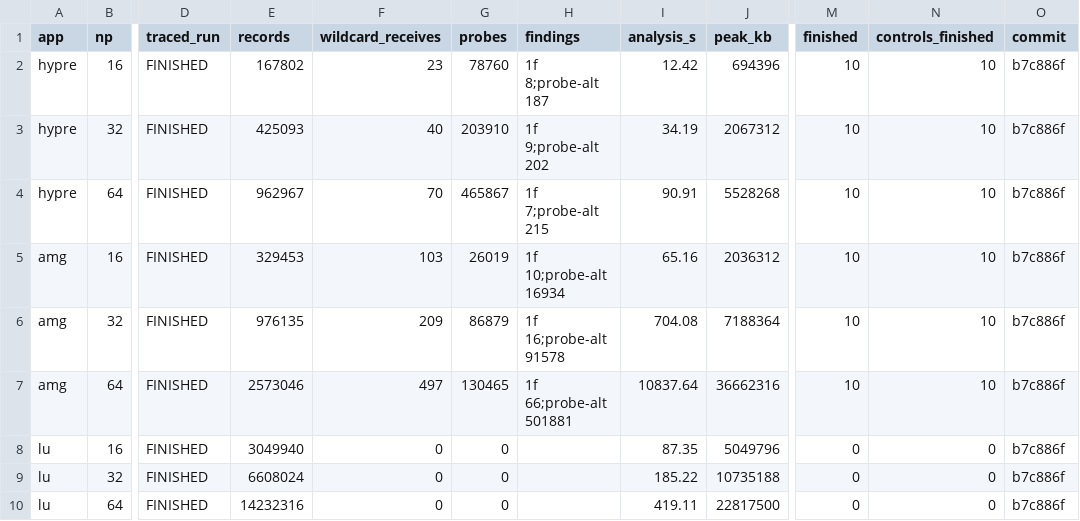
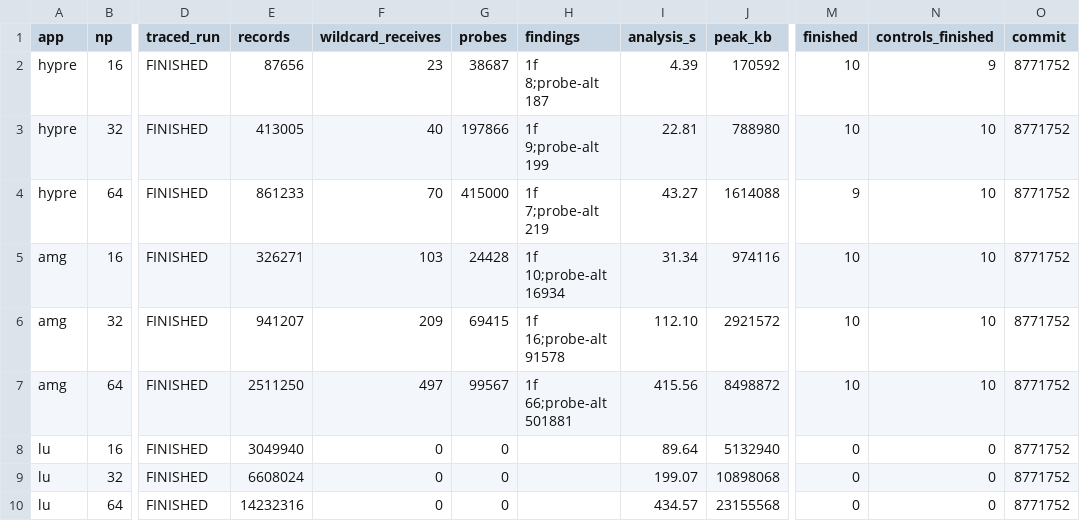
Before and after one commit to focs-lab/stretto, a CSV file: experiments/results/scale/scale.csv, drawn as a sheet; only a part is shown, gaps mark what is left out; the diff names each change by its address in the sheet, - before the commit and + after, or states it on an @@ line.

Commit message:
results: Rerun the scale campaign after the analysis speed-ups
The scale campaign of b7c886f took 7 hours, most of them AMG at 64
processes: 10 838 s and 37.5 GB for its analysis. At 8771752, after
the analysis changes of 22 Oct 2026, the whole campaign took 76
minutes in a container of 6 cores, alone on its processors, and AMG
at 64 processes 416 s and 8.7 GB; its 501 881 probe alternatives and
66 receive alternatives are the same in number as before. HYPRE's
analysis at 64 processes took 43 s and 1.7 GB (91 s and 5.7 GB),
LU's 435 s and 23.7 GB (419 s and 23.4 GB): LU has no alternatives,
and its cost is the trace's.

Every traced run and analysis finished and every sampled replay
matched its pins. One replay hung, a probe alternative of HYPRE's
request exchanges at 64 processes (tag 222, the ParaSails race), and
one control at 16 processes exited with status 15, as some runs of
HYPRE's ij do. The rows of b7c886f stay in scale-b7c886f.csv for the
comparison the tables make.

```diff
--- a/experiments/results/scale/scale.csv
+++ b/experiments/results/scale/scale.csv
-E2 (records): 167802
+E2 (records): 87656
-G2 (probes): 78760
+G2 (probes): 38687
-I2 (analysis_s): 12.42
+I2 (analysis_s): 4.39
-J2 (peak_kb): 694396
+J2 (peak_kb): 170592
-N2 (controls_finished): 10
+N2 (controls_finished): 9
-O2:O10 (commit): b7c886f
+O2:O10 (commit): 8771752
-E3 (records): 425093
+E3 (records): 413005
-G3 (probes): 203910
+G3 (probes): 197866
-H3 (findings): 1f 9;probe-alt 202
+H3 (findings): 1f 9;probe-alt 199
-I3 (analysis_s): 34.19
+I3 (analysis_s): 22.81
-J3 (peak_kb): 2067312
+J3 (peak_kb): 788980
-E4 (records): 962967
+E4 (records): 861233
-G4 (probes): 465867
+G4 (probes): 415000
-H4 (findings): 1f 7;probe-alt 215
+H4 (findings): 1f 7;probe-alt 219
-I4 (analysis_s): 90.91
+I4 (analysis_s): 43.27
-J4 (peak_kb): 5528268
+J4 (peak_kb): 1614088
-M4 (finished): 10
+M4 (finished): 9
-E5 (records): 329453
+E5 (records): 326271
-G5 (probes): 26019
+G5 (probes): 24428
-I5 (analysis_s): 65.16
+I5 (analysis_s): 31.34
-J5 (peak_kb): 2036312
+J5 (peak_kb): 974116
-E6 (records): 976135
+E6 (records): 941207
-G6 (probes): 86879
+G6 (probes): 69415
-I6 (analysis_s): 704.08
+I6 (analysis_s): 112.10
-J6 (peak_kb): 7188364
+J6 (peak_kb): 2921572
-E7 (records): 2573046
+E7 (records): 2511250
-G7 (probes): 130465
+G7 (probes): 99567
-I7 (analysis_s): 10837.64
+I7 (analysis_s): 415.56
-J7 (peak_kb): 36662316
+J7 (peak_kb): 8498872
-I8 (analysis_s): 87.35
+I8 (analysis_s): 89.64
-J8 (peak_kb): 5049796
+J8 (peak_kb): 5132940
-I9 (analysis_s): 185.22
+I9 (analysis_s): 199.07
-J9 (peak_kb): 10735188
+J9 (peak_kb): 10898068
-I10 (analysis_s): 419.11
+I10 (analysis_s): 434.57
-J10 (peak_kb): 22817500
+J10 (peak_kb): 23155568
```
Also changed, not shown: experiments/results/scale/samples/amg-16.csv, experiments/results/scale/samples/amg-64.csv, 30 other files.
